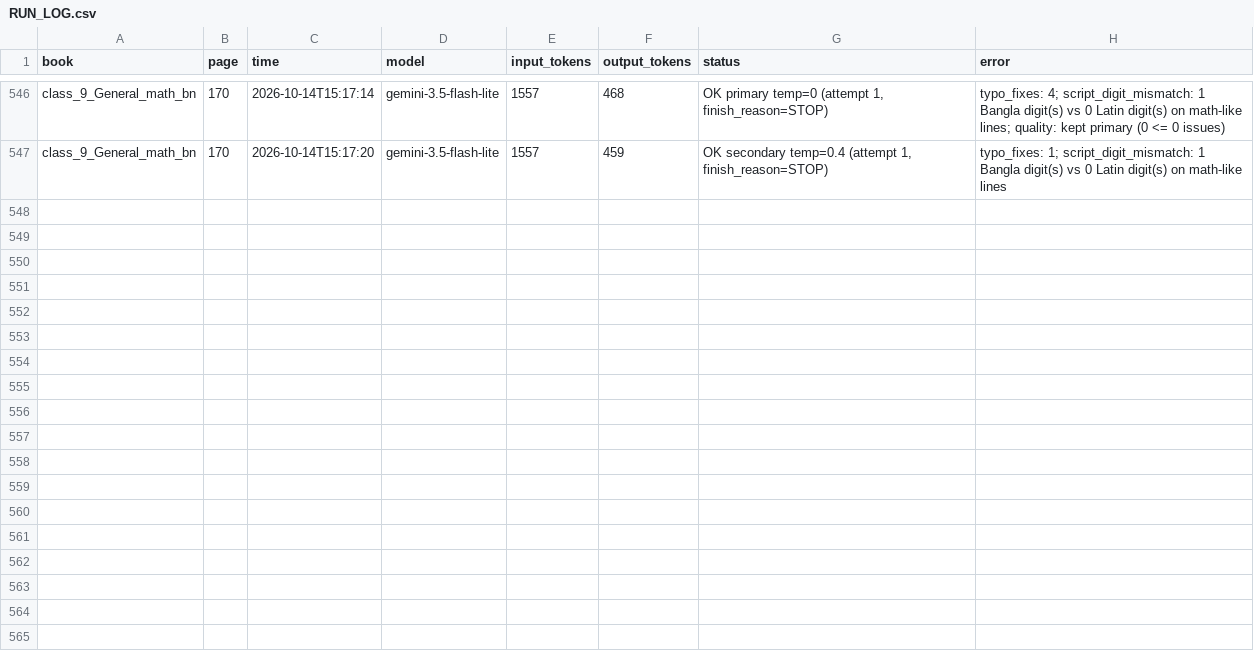
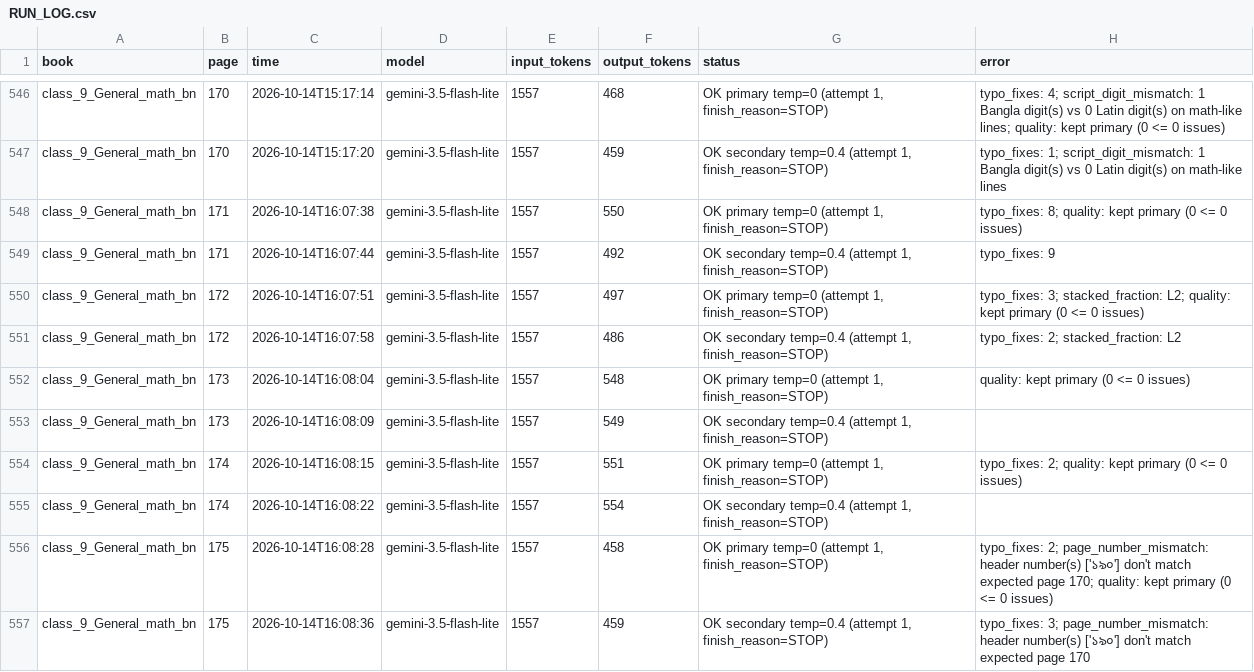
Before and after one commit to hasanpeal545-ai/mathai-bangladesh, a CSV file: backend/data/ocr_gemini/RUN_LOG.csv, drawn as a sheet; only a part is shown, gaps mark what is left out; the diff covers the shown part only.

```diff
--- a/backend/data/ocr_gemini/RUN_LOG.csv
+++ b/backend/data/ocr_gemini/RUN_LOG.csv
@@ -547 +547,11 @@ class_9_General_math_bn,170,2026-10-14T15:17:14,gemini-3.5-flash-lite,1557,468,"
 class_9_General_math_bn,170,2026-10-14T15:17:20,gemini-3.5-flash-lite,1557,459,"OK secondary temp=0.4 (attempt 1, finish_reason=STOP)",typo_fixes: 1; script_digit_mismatch: 1 Bangla digit(s) vs 0 Latin digit(s) on math-like lines
+class_9_General_math_bn,171,2026-10-14T16:07:38,gemini-3.5-flash-lite,1557,550,"OK primary temp=0 (attempt 1, finish_reason=STOP)",typo_fixes: 8; quality: kept primary (0 <= 0 issues)
+class_9_General_math_bn,171,2026-10-14T16:07:44,gemini-3.5-flash-lite,1557,492,"OK secondary temp=0.4 (attempt 1, finish_reason=STOP)",typo_fixes: 9
+class_9_General_math_bn,172,2026-10-14T16:07:51,gemini-3.5-flash-lite,1557,497,"OK primary temp=0 (attempt 1, finish_reason=STOP)",typo_fixes: 3; stacked_fraction: L2; quality: kept primary (0 <= 0 issues)
+class_9_General_math_bn,172,2026-10-14T16:07:58,gemini-3.5-flash-lite,1557,486,"OK secondary temp=0.4 (attempt 1, finish_reason=STOP)",typo_fixes: 2; stacked_fraction: L2
+class_9_General_math_bn,173,2026-10-14T16:08:04,gemini-3.5-flash-lite,1557,548,"OK primary temp=0 (attempt 1, finish_reason=STOP)",quality: kept primary (0 <= 0 issues)
+class_9_General_math_bn,173,2026-10-14T16:08:09,gemini-3.5-flash-lite,1557,549,"OK secondary temp=0.4 (attempt 1, finish_reason=STOP)",
+class_9_General_math_bn,174,2026-10-14T16:08:15,gemini-3.5-flash-lite,1557,551,"OK primary temp=0 (attempt 1, finish_reason=STOP)",typo_fixes: 2; quality: kept primary (0 <= 0 issues)
+class_9_General_math_bn,174,2026-10-14T16:08:22,gemini-3.5-flash-lite,1557,554,"OK secondary temp=0.4 (attempt 1, finish_reason=STOP)",
+class_9_General_math_bn,175,2026-10-14T16:08:28,gemini-3.5-flash-lite,1557,458,"OK primary temp=0 (attempt 1, finish_reason=STOP)",typo_fixes: 2; page_number_mismatch: header number(s) ['১৯০'] don't match expected page 170; quality: kept primary (0 <= 0 issues)
+class_9_General_math_bn,175,2026-10-14T16:08:36,gemini-3.5-flash-lite,1557,459,"OK secondary temp=0.4 (attempt 1, finish_reason=STOP)",typo_fixes: 3; page_number_mismatch: header number(s) ['১৯০'] don't match expected page 170
```
Also changed, not shown: 10 added rows elsewhere in this file, 42 other files.
